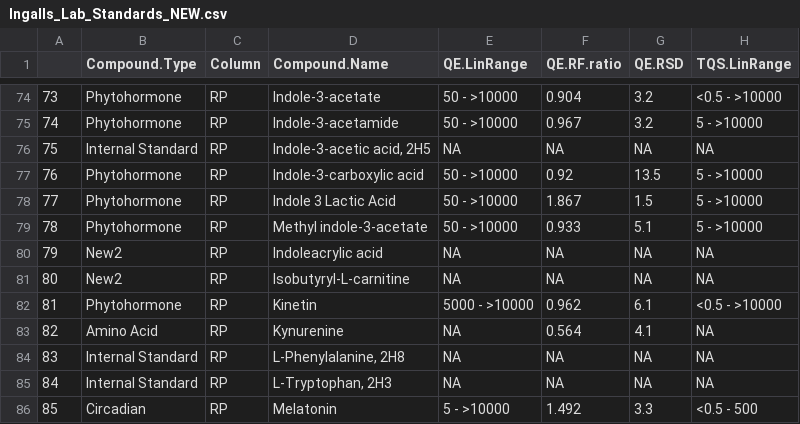
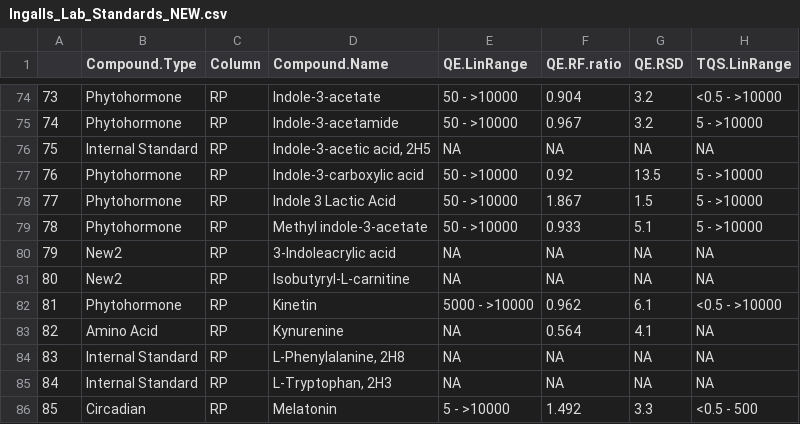
Before and after one commit to IngallsLabUW/Ingalls_Standards, a CSV file: Ingalls_Lab_Standards_NEW.csv, drawn as a sheet; only a part is shown, gaps mark what is left out; the diff names each change by its address in the sheet, - before the commit and + after, or states it on an @@ line.

Commit message:
Indoleacrylic acid -> 3-Indoleacrylic acid

```diff
--- a/Ingalls_Lab_Standards_NEW.csv
+++ b/Ingalls_Lab_Standards_NEW.csv
-D80 (Compound.Name): Indoleacrylic acid
+D80 (Compound.Name): 3-Indoleacrylic acid
```
